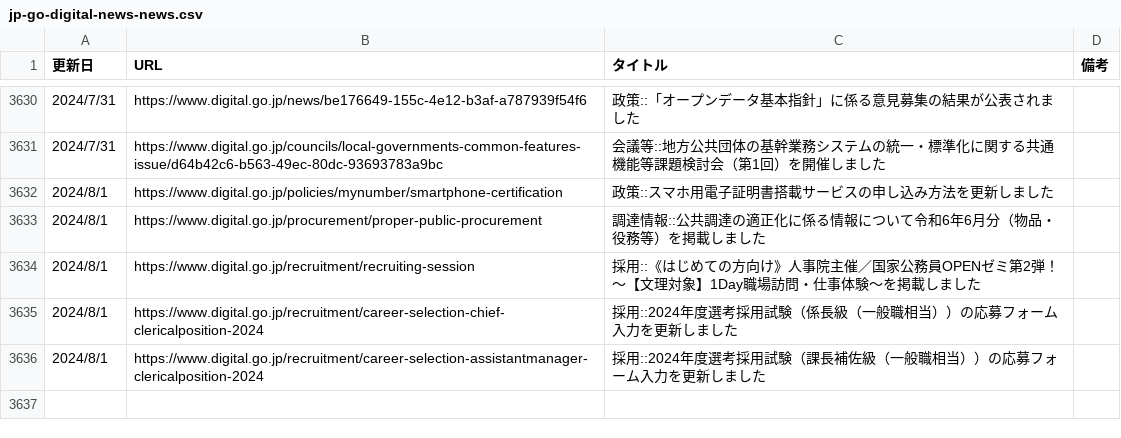
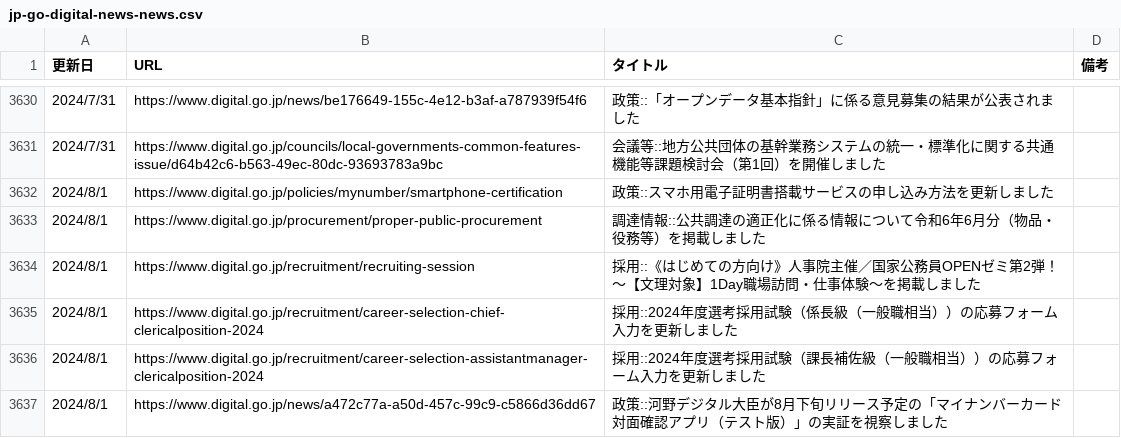
Before and after one commit to c-3lab/jp-go-digital-news, a CSV file: jp-go-digital-news-news.csv, drawn as a sheet; only a part is shown, gaps mark what is left out; the diff names each change by its address in the sheet, - before the commit and + after, or states it on an @@ line.

```diff
--- a/jp-go-digital-news-news.csv
+++ b/jp-go-digital-news-news.csv
+row 3637: 2024/8/1 | https://www.digital.go.jp/news/a472c77a-a50d-457c-99c9-c5866d36dd67 | 政策::河野デジタル大臣が8月下旬リリース予定の「マイナンバーカード対面確認アプリ（テスト版）」の実証を視察しました
```
